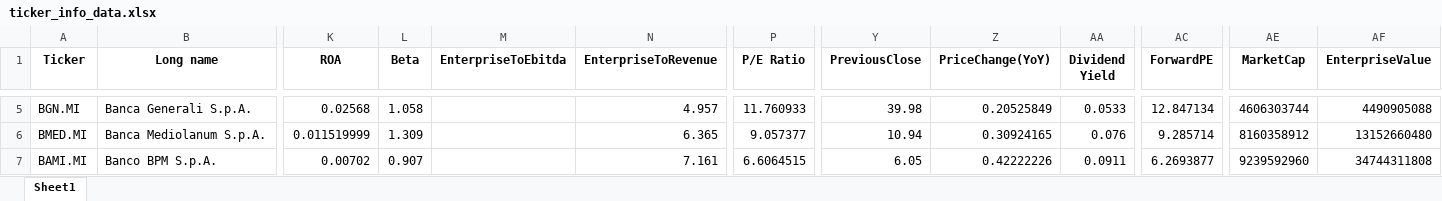
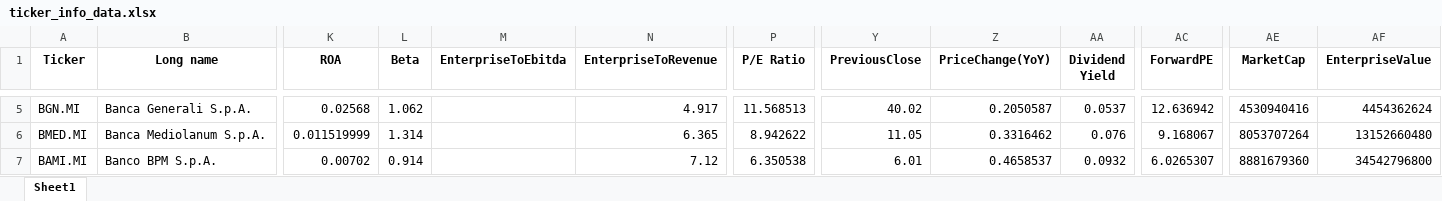
Before and after one commit to niluved/stockscreener, an Excel workbook: ticker_info_data.xlsx, sheet Sheet1, drawn as a sheet; only a part is shown, gaps mark what is left out; values as stored, in another font and other column widths than the file's, no borders; the diff covers the shown part only; the diff names each change by its address in the sheet, - before the commit and + after, or states it on an @@ line.

```diff
--- a/ticker_info_data.xlsx (sheet Sheet1)
+++ b/ticker_info_data.xlsx (sheet Sheet1)
-L5 (Beta): 1.058
+L5 (Beta): 1.062
-N5 (EnterpriseToRevenue): 4.957
+N5 (EnterpriseToRevenue): 4.917
-P5 (P/E Ratio): 11.760933
+P5 (P/E Ratio): 11.568513
-Y5 (PreviousClose): 39.98
+Y5 (PreviousClose): 40.02
-Z5 (PriceChange(YoY)): 0.20525849
+Z5 (PriceChange(YoY)): 0.2050587
-AA5 (Dividend Yield): 0.0533
+AA5 (Dividend Yield): 0.0537
-AC5 (ForwardPE): 12.847134
+AC5 (ForwardPE): 12.636942
-AE5 (MarketCap): 4606303744
+AE5 (MarketCap): 4530940416
-AF5 (EnterpriseValue): 4490905088
+AF5 (EnterpriseValue): 4454362624
-L6 (Beta): 1.309
+L6 (Beta): 1.314
-P6 (P/E Ratio): 9.057377
+P6 (P/E Ratio): 8.942622
-Y6 (PreviousClose): 10.94
+Y6 (PreviousClose): 11.05
-Z6 (PriceChange(YoY)): 0.30924165
+Z6 (PriceChange(YoY)): 0.3316462
-AC6 (ForwardPE): 9.285714
+AC6 (ForwardPE): 9.168067
-AE6 (MarketCap): 8160358912
+AE6 (MarketCap): 8053707264
-L7 (Beta): 0.907
+L7 (Beta): 0.914
-N7 (EnterpriseToRevenue): 7.161
+N7 (EnterpriseToRevenue): 7.12
-P7 (P/E Ratio): 6.6064515
+P7 (P/E Ratio): 6.350538
-Y7 (PreviousClose): 6.05
+Y7 (PreviousClose): 6.01
-Z7 (PriceChange(YoY)): 0.42222226
+Z7 (PriceChange(YoY)): 0.4658537
-AA7 (Dividend Yield): 0.0911
+AA7 (Dividend Yield): 0.0932
-AC7 (ForwardPE): 6.2693877
+AC7 (ForwardPE): 6.0265307
-AE7 (MarketCap): 9239592960
+AE7 (MarketCap): 8881679360
-AF7 (EnterpriseValue): 34744311808
+AF7 (EnterpriseValue): 34542796800
```
Also changed, not shown: 347 edited cells elsewhere in this sheet, ticker_quarterly_income_data.xlsx, 2 other files.
